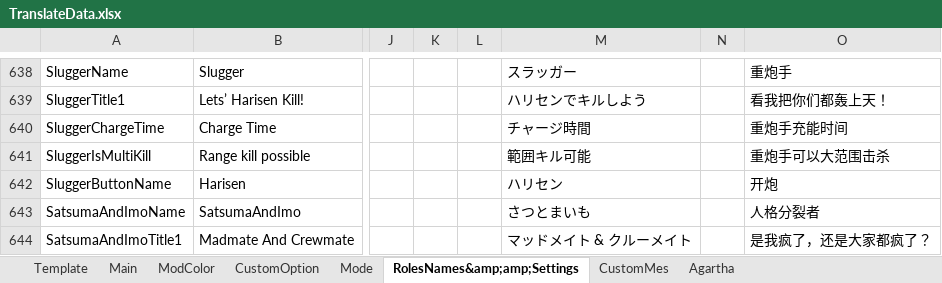
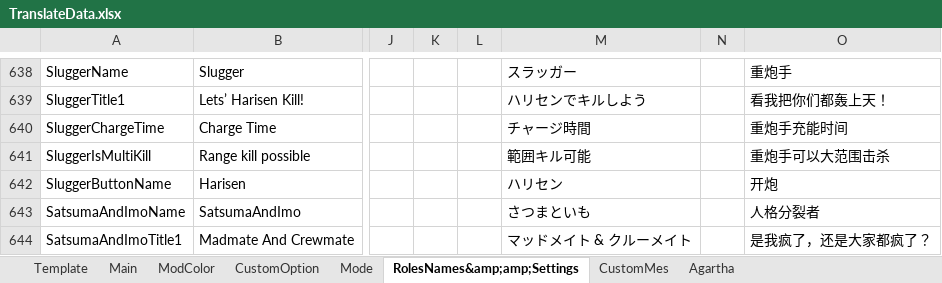
Before and after one commit to SuperNewRoles/SuperNewRoles, an Excel workbook: TranslateData.xlsx, sheet RolesNames&amp;amp;Settings, drawn as a sheet; only a part is shown, gaps mark what is left out; values as stored, in another font and other column widths than the file's, no borders; the diff names each change by its address in the sheet, - before the commit and + after, or states it on an @@ line.

```diff
--- a/TranslateData.xlsx (sheet RolesNames&amp;amp;Settings)
+++ b/TranslateData.xlsx (sheet RolesNames&amp;amp;Settings)
-M643: さつとまいも
+M643: さつまといも
```
Also changed, not shown: sheet CustomOption, 2 other files.
